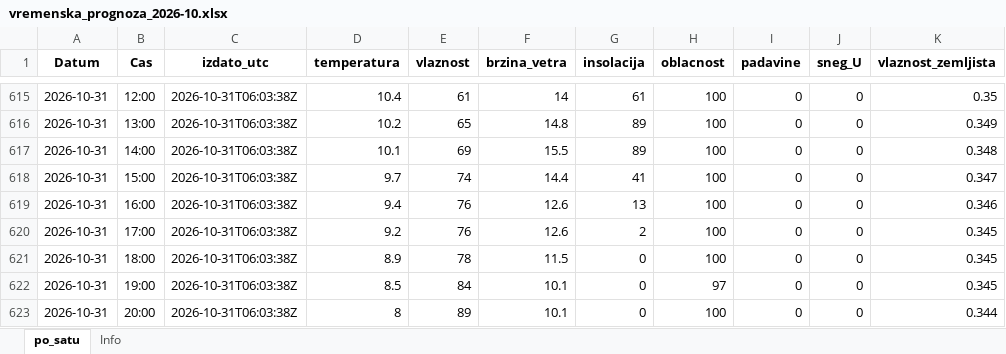
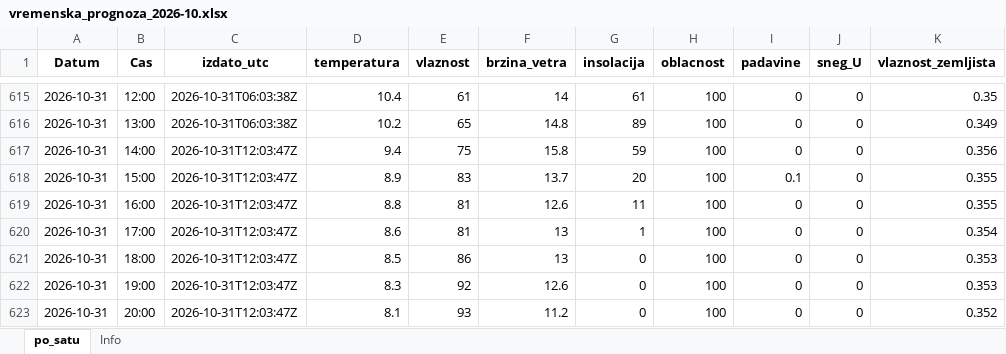
Before and after one commit to vijukM/ns-bike-data, an Excel workbook: podaci/vremenska_prognoza/excel/vremenska_prognoza_2026-10.xlsx, sheet po_satu, drawn as a sheet; only a part is shown, gaps mark what is left out; values as stored, in another font and other column widths than the file's, no borders; the diff covers the shown part only; the diff names each change by its address in the sheet, - before the commit and + after, or states it on an @@ line.

```diff
--- a/podaci/vremenska_prognoza/excel/vremenska_prognoza_2026-10.xlsx (sheet po_satu)
+++ b/podaci/vremenska_prognoza/excel/vremenska_prognoza_2026-10.xlsx (sheet po_satu)
-C617:C623 (izdato_utc): 2026-10-31T06:03:38Z
+C617:C623 (izdato_utc): 2026-10-31T12:03:47Z
-D617 (temperatura): 10.1
+D617 (temperatura): 9.4
-E617 (vlaznost): 69
+E617 (vlaznost): 75
-F617 (brzina_vetra): 15.5
+F617 (brzina_vetra): 15.8
-G617 (insolacija): 89
+G617 (insolacija): 59
-K617 (vlaznost_zemljista): 0.348
+K617 (vlaznost_zemljista): 0.356
-D618 (temperatura): 9.7
+D618 (temperatura): 8.9
-E618 (vlaznost): 74
+E618 (vlaznost): 83
-F618 (brzina_vetra): 14.4
+F618 (brzina_vetra): 13.7
-G618 (insolacija): 41
+G618 (insolacija): 20
-I618 (padavine): 0
+I618 (padavine): 0.1
-K618 (vlaznost_zemljista): 0.347
+K618 (vlaznost_zemljista): 0.355
-D619 (temperatura): 9.4
+D619 (temperatura): 8.8
-E619:E620 (vlaznost): 76
+E619:E620 (vlaznost): 81
-G619 (insolacija): 13
+G619 (insolacija): 11
-K619 (vlaznost_zemljista): 0.346
+K619 (vlaznost_zemljista): 0.355
-D620 (temperatura): 9.2
+D620 (temperatura): 8.6
-F620 (brzina_vetra): 12.6
+F620 (brzina_vetra): 13
-G620 (insolacija): 2
+G620 (insolacija): 1
-K620 (vlaznost_zemljista): 0.345
+K620 (vlaznost_zemljista): 0.354
-D621 (temperatura): 8.9
+D621 (temperatura): 8.5
-E621 (vlaznost): 78
+E621 (vlaznost): 86
-F621 (brzina_vetra): 11.5
+F621 (brzina_vetra): 13
-K621:K622 (vlaznost_zemljista): 0.345
+K621:K622 (vlaznost_zemljista): 0.353
-D622 (temperatura): 8.5
+D622 (temperatura): 8.3
-E622 (vlaznost): 84
+E622 (vlaznost): 92
-F622 (brzina_vetra): 10.1
+F622 (brzina_vetra): 12.6
-H622 (oblacnost): 97
+H622 (oblacnost): 100
-D623 (temperatura): 8
+D623 (temperatura): 8.1
-E623 (vlaznost): 89
+E623 (vlaznost): 93
-F623 (brzina_vetra): 10.1
+F623 (brzina_vetra): 11.2
-K623 (vlaznost_zemljista): 0.344
+K623 (vlaznost_zemljista): 0.352
```
Also changed, not shown: 22 edited cells elsewhere in this sheet, podaci/vremenska_prognoza/excel/vremenska_prognoza_2026-11.xlsx, 13 other files.
